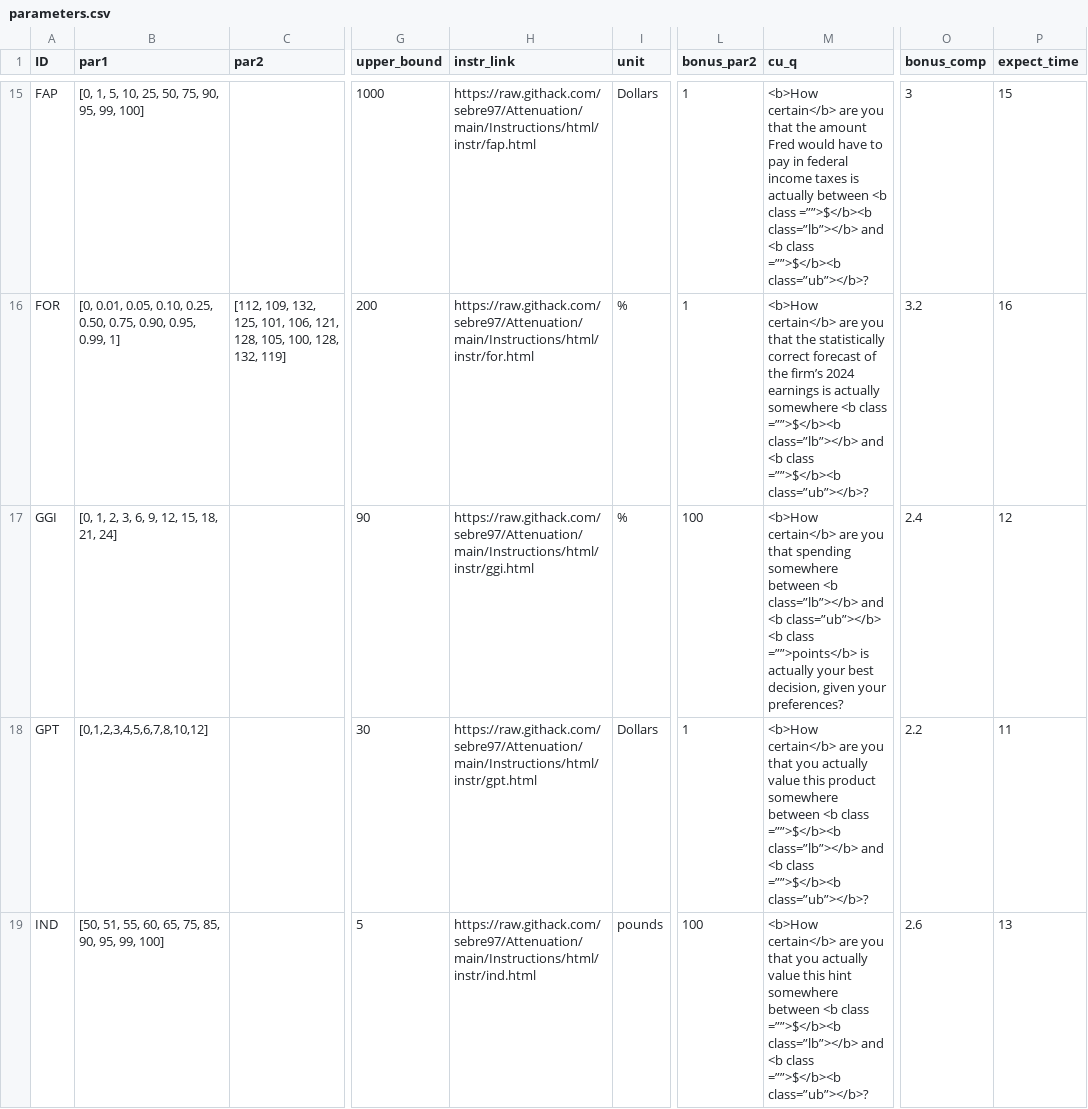
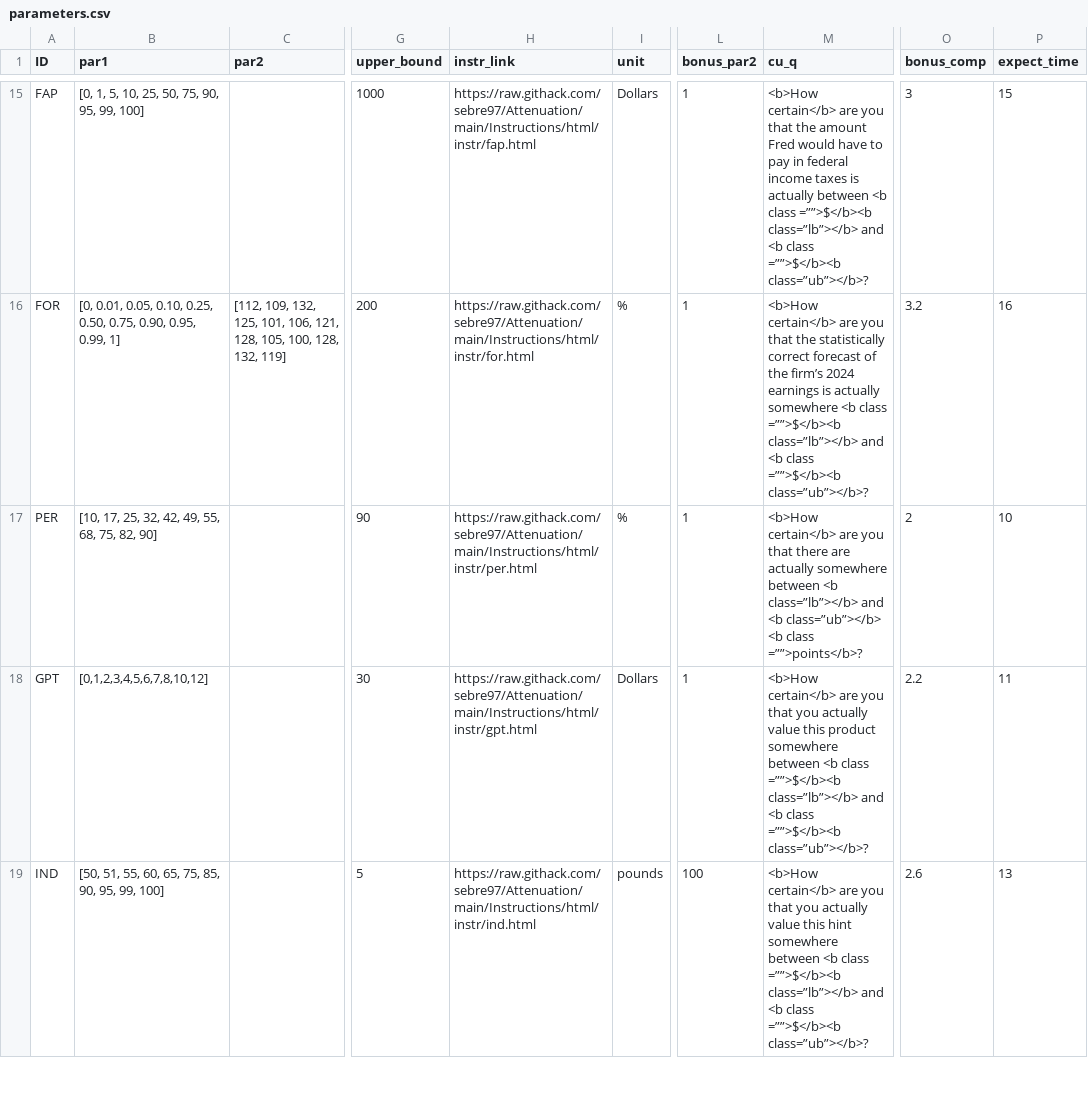
Before and after one commit to jeffreyyang97/Attenuation, a CSV file: Instructions/html/parameters.csv, drawn as a sheet; only a part is shown, gaps mark what is left out; the diff names each change by its address in the sheet, - before the commit and + after, or states it on an @@ line.

Commit message:
whole survey

```diff
--- a/Instructions/html/parameters.csv
+++ b/Instructions/html/parameters.csv
-A17 (ID): GGI
+A17 (ID): PER
-B17 (par1): [0, 1, 2, 3, 6, 9, 12, 15, 18, 21, 24]
+B17 (par1): [10, 17, 25, 32, 42, 49, 55, 68, 75, 82, 90]
-H17 (instr_link): https://raw.githack.com/sebre97/Attenuation/main/Instructions/html/instr/ggi.html
+H17 (instr_link): https://raw.githack.com/sebre97/Attenuation/main/Instructions/html/instr/per.html
-L17 (bonus_par2): 100
+L17 (bonus_par2): 1
-M17 (cu_q): …you that spending somewhere between <b class=”lb”></b> and <b class=”ub”></b> <b class =””>points</b> is actually your best decision, given your preferences?
+M17 (cu_q): …you that there are actually somewhere between <b class=”lb”></b> and <b class=”ub”></b> <b class =””>points</b>?
-O17 (bonus_comp): 2.4
+O17 (bonus_comp): 2
-P17 (expect_time): 12
+P17 (expect_time): 10
```
